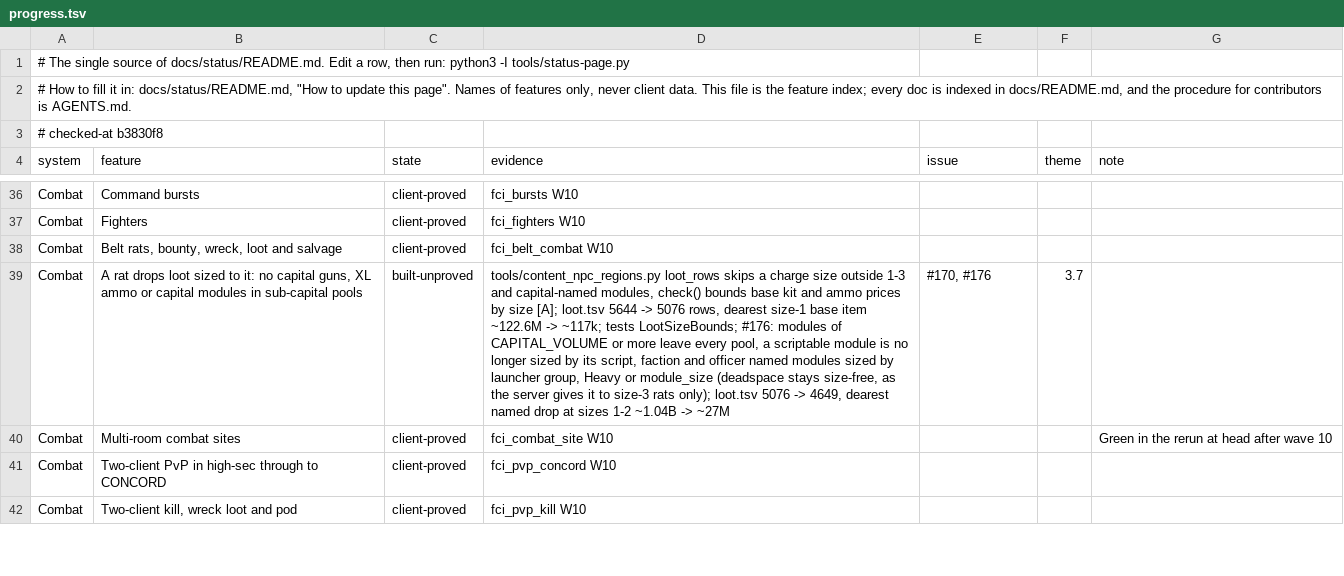
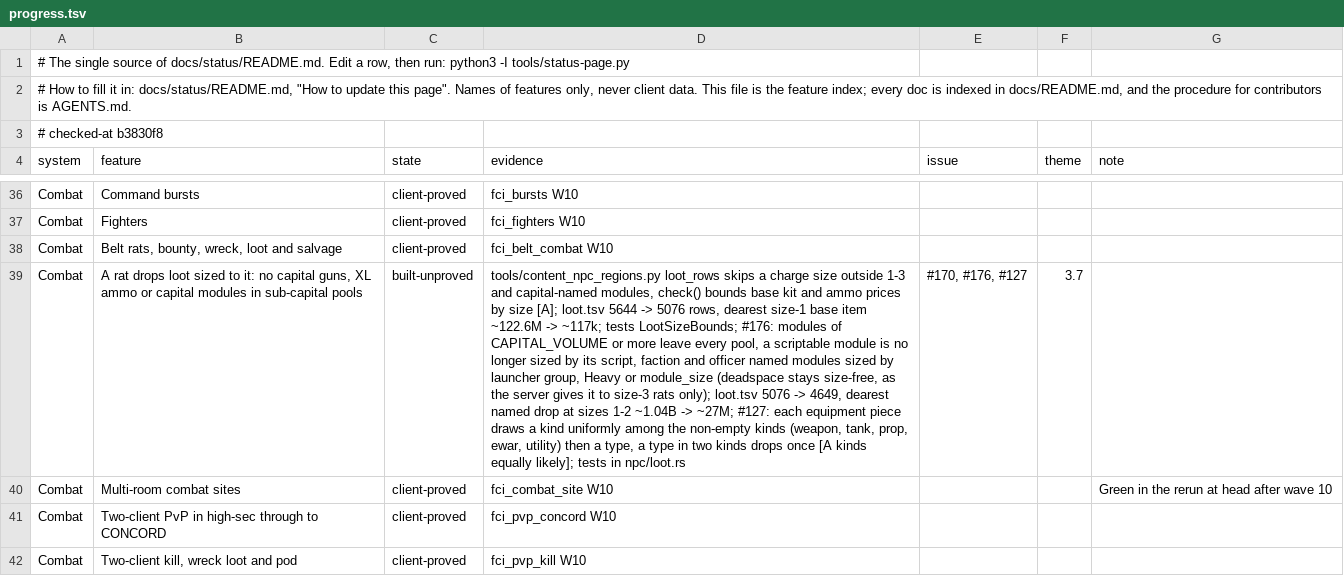
Before and after one commit to hotshotjosh/space-offline, a TSV file: docs/status/progress.tsv, drawn as a sheet; only a part is shown, gaps mark what is left out; the diff names each change by its address in the sheet, - before the commit and + after, or states it on an @@ line.

Commit message:
An NPC's equipment draws a kind first and a type within it, so small kinds are not starved (#127)
- An NPC's equipment draws a kind first and a type within it, so small kinds are not starved (#127)

Files (3):
  M docs/status/README.md
  M docs/status/progress.tsv
  M server/crates/eve-server/src/npc/loot.rs

```diff
--- a/docs/status/progress.tsv
+++ b/docs/status/progress.tsv
-D39 (evidence): …~1.04B -> ~27M
+D39 (evidence): …~1.04B -> ~27M; #127: each equipment piece draws a kind uniformly among the non-empty kinds (weapon, tank, prop, ewar, utility) then a type, a type in two kinds drops once [A kinds equally likely]; tests in npc/loot.rs
-E39 (issue): #170, #176
+E39 (issue): #170, #176, #127
```
Also changed, not shown: 2 other files.
